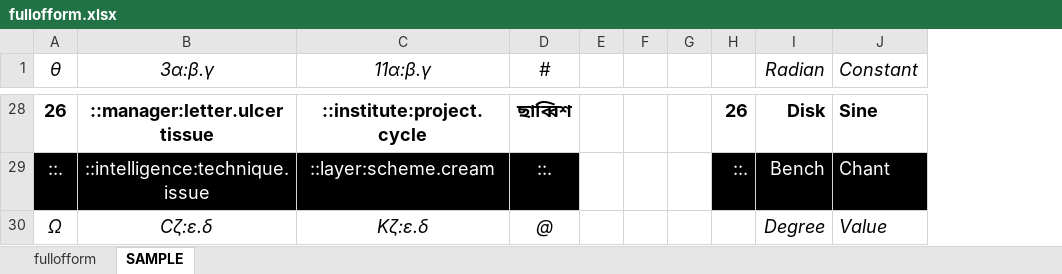
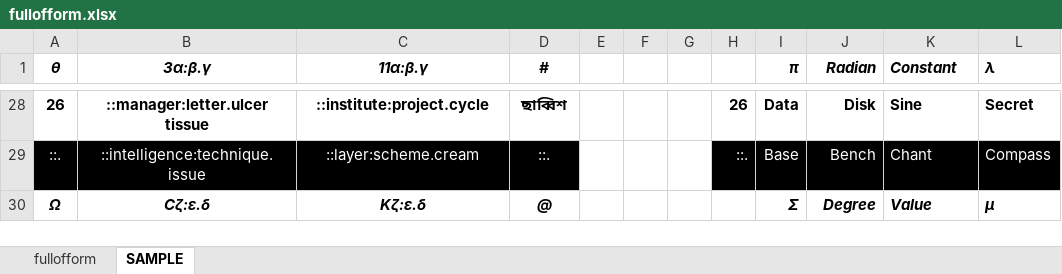
Before and after one commit to openroot/fullOfForm53, an Excel workbook: fullofform/fullofform.xlsx, sheet SAMPLE, drawn as a sheet; only a part is shown, gaps mark what is left out; values as stored, in another font and other column widths than the file's, no borders; charts and pictures not drawn; addresses are those after the commit; the diff covers the shown part only; the diff names each change by its address in the sheet, - before the commit and + after, or states it on an @@ line.

```diff
--- a/fullofform/fullofform.xlsx (sheet SAMPLE)
+++ b/fullofform/fullofform.xlsx (sheet SAMPLE)
+column I (π), rows 28-30: Data | Base | Σ
+column L (λ), rows 28-30: Secret | Compass | μ
@@ A1:D30 text size: smaller @@
-A1:D1 bold: off
+A1:D1 bold: on
@@ J1:K30 text size: smaller @@
-J1:K1 bold: off
+J1:K1 bold: on
@@ H28:H29 text size: smaller @@
-A30:D30 bold: off
+A30:D30 bold: on
-J30:K30 bold: off
+J30:K30 bold: on
```
Also changed, not shown: cell formats elsewhere in this sheet, sheet fullofform, 4 other files.
